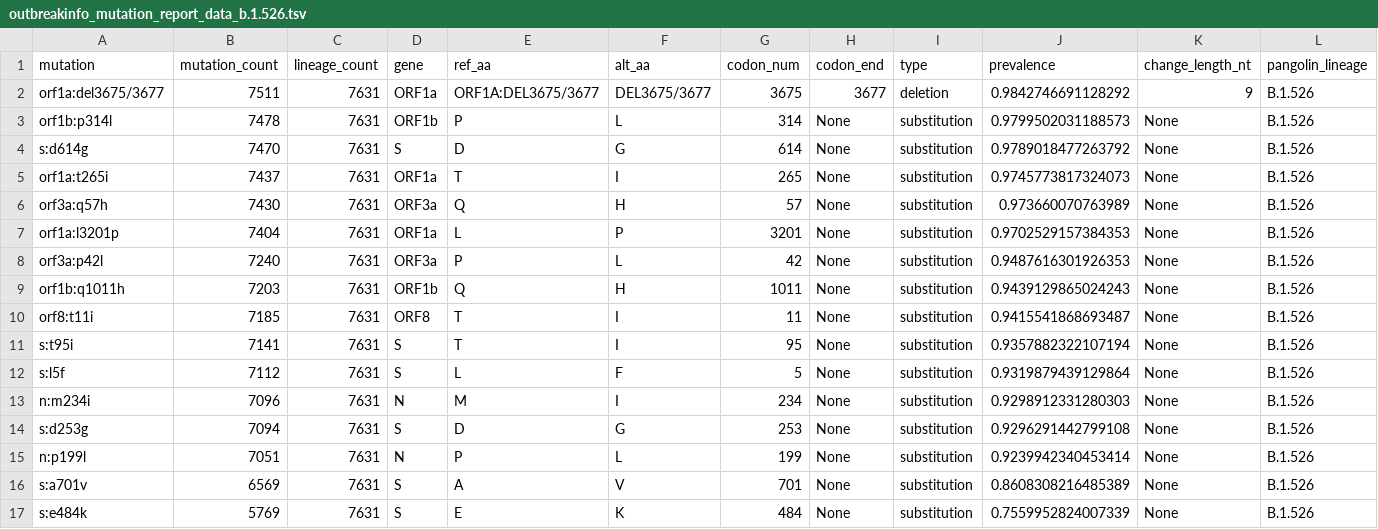
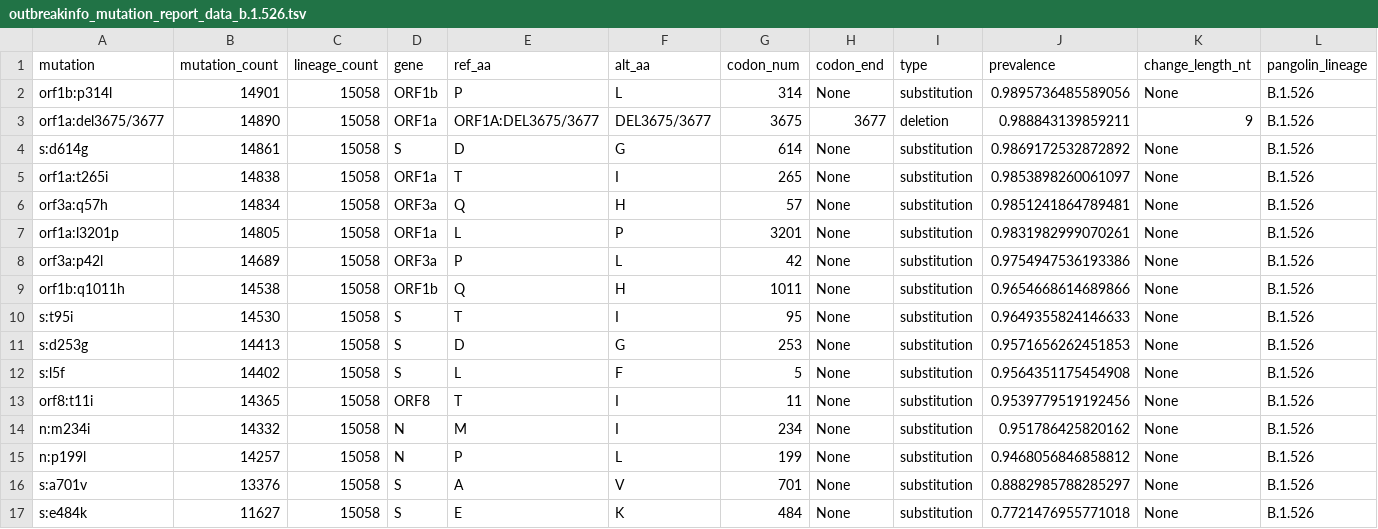
Before and after one commit to npechl/lineagespot, a TSV file: ref/VOC_VOI/outbreak info data/outbreakinfo_mutation_report_data_b.1.526.tsv, drawn as a sheet; only a part is shown; removed rows and columns are numbered as before the commit, all else as after; rows hold the shown columns only; the diff names each change by its address in the sheet, - before the commit and + after, or states it on an @@ line.

```diff
--- a/ref/VOC_VOI/outbreak info data/outbreakinfo_mutation_report_data_b.1.526.tsv
+++ b/ref/VOC_VOI/outbreak info data/outbreakinfo_mutation_report_data_b.1.526.tsv
-row 2: orf1a:del3675/3677 | 7511 | 7631 | ORF1a | ORF1A:DEL3675/3677 | DEL3675/3677 | 3675 | 3677 | deletion | 0.9842746691128292 | 9 | B.1.526
-B2 (mutation_count): 7478
+B2 (mutation_count): 14901
-C2 (lineage_count): 7631
+C2 (lineage_count): 15058
-J2 (prevalence): 0.9799502031188573
+J2 (prevalence): 0.9895736485589056
+row 3: orf1a:del3675/3677 | 14890 | 15058 | ORF1a | ORF1A:DEL3675/3677 | DEL3675/3677 | 3675 | 3677 | deletion | 0.988843139859211 | 9 | B.1.526
-B4 (mutation_count): 7470
+B4 (mutation_count): 14861
-C4:C9 (lineage_count): 7631
+C4:C9 (lineage_count): 15058
-J4 (prevalence): 0.9789018477263792
+J4 (prevalence): 0.9869172532872892
-B5 (mutation_count): 7437
+B5 (mutation_count): 14838
-J5 (prevalence): 0.9745773817324073
+J5 (prevalence): 0.9853898260061097
-B6 (mutation_count): 7430
+B6 (mutation_count): 14834
-J6 (prevalence): 0.973660070763989
+J6 (prevalence): 0.9851241864789481
-B7 (mutation_count): 7404
+B7 (mutation_count): 14805
-J7 (prevalence): 0.9702529157384353
+J7 (prevalence): 0.9831982999070261
-B8 (mutation_count): 7240
+B8 (mutation_count): 14689
-J8 (prevalence): 0.9487616301926353
+J8 (prevalence): 0.9754947536193386
-B9 (mutation_count): 7203
+B9 (mutation_count): 14538
-J9 (prevalence): 0.9439129865024243
+J9 (prevalence): 0.9654668614689866
-row 10: orf8:t11i | 7185 | 7631 | ORF8 | T | I | 11 | None | substitution | 0.9415541868693487 | None | B.1.526
-B10 (mutation_count): 7141
+B10 (mutation_count): 14530
-C10 (lineage_count): 7631
+C10 (lineage_count): 15058
-J10 (prevalence): 0.9357882322107194
+J10 (prevalence): 0.9649355824146633
+row 11: s:d253g | 14413 | 15058 | S | D | G | 253 | None | substitution | 0.9571656262451853 | None | B.1.526
-B12 (mutation_count): 7112
+B12 (mutation_count): 14402
-C12 (lineage_count): 7631
+C12 (lineage_count): 15058
-J12 (prevalence): 0.9319879439129864
+J12 (prevalence): 0.9564351175454908
+row 13: orf8:t11i | 14365 | 15058 | ORF8 | T | I | 11 | None | substitution | 0.9539779519192456 | None | B.1.526
-B14 (mutation_count): 7096
+B14 (mutation_count): 14332
-C14 (lineage_count): 7631
+C14 (lineage_count): 15058
-J14 (prevalence): 0.9298912331280303
+J14 (prevalence): 0.951786425820162
-row 14: s:d253g | 7094 | 7631 | S | D | G | 253 | None | substitution | 0.9296291442799108 | None | B.1.526
-B15 (mutation_count): 7051
+B15 (mutation_count): 14257
-C15:C17 (lineage_count): 7631
+C15:C17 (lineage_count): 15058
-J15 (prevalence): 0.9239942340453414
+J15 (prevalence): 0.9468056846858812
-B16 (mutation_count): 6569
+B16 (mutation_count): 13376
-J16 (prevalence): 0.8608308216485389
+J16 (prevalence): 0.8882985788285297
-B17 (mutation_count): 5769
+B17 (mutation_count): 11627
-J17 (prevalence): 0.7559952824007339
+J17 (prevalence): 0.7721476955771018
```
Also changed, not shown: ref/VOC_VOI/outbreak info data/outbreakinfo_mutation_report_data_b.1.1.7.tsv, ref/VOC_VOI/outbreak info data/outbreakinfo_mutation_report_data_b.1.351.tsv, 12 other files.
